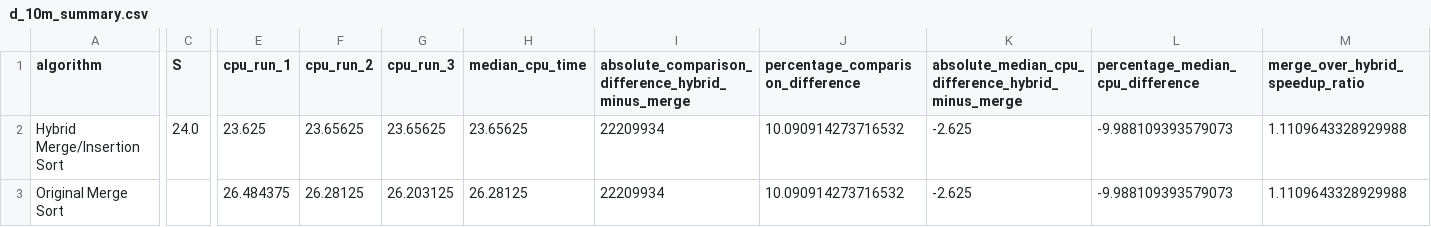
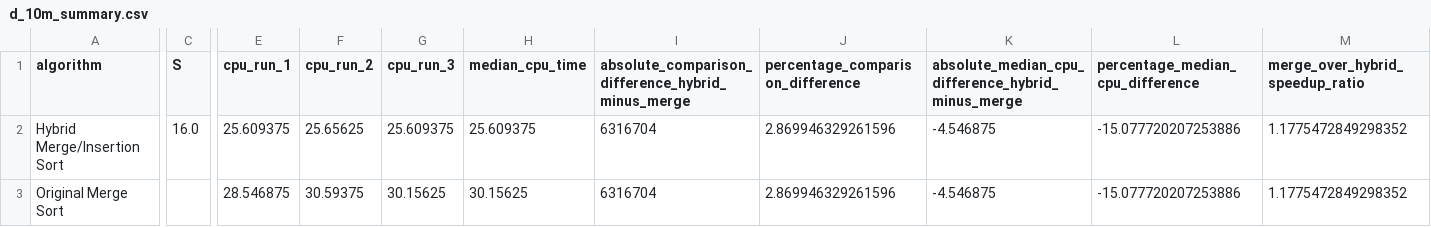
Before and after one commit to ryash072007/SC2001, a CSV file: results/d_10m_summary.csv, drawn as a sheet; only a part is shown, gaps mark what is left out; the diff covers the shown part only; the diff names each change by its address in the sheet, - before the commit and + after, or states it on an @@ line.

```diff
--- a/results/d_10m_summary.csv
+++ b/results/d_10m_summary.csv
-C2 (S): 24.0
+C2 (S): 16.0
-E2 (cpu_run_1): 23.625
+E2 (cpu_run_1): 25.609375
-F2 (cpu_run_2): 23.65625
+F2 (cpu_run_2): 25.65625
-G2 (cpu_run_3): 23.65625
+G2 (cpu_run_3): 25.609375
-H2 (median_cpu_time): 23.65625
+H2 (median_cpu_time): 25.609375
-I2:I3: 22209934
+I2:I3: 6316704
-J2:J3 (percentage_comparison_difference): 10.090914273716532
+J2:J3 (percentage_comparison_difference): 2.869946329261596
-K2:K3: -2.625
+K2:K3: -4.546875
-L2:L3 (percentage_median_cpu_difference): -9.988109393579073
+L2:L3 (percentage_median_cpu_difference): -15.077720207253886
-M2:M3 (merge_over_hybrid_speedup_ratio): 1.1109643328929988
+M2:M3 (merge_over_hybrid_speedup_ratio): 1.1775472849298352
-E3 (cpu_run_1): 26.484375
+E3 (cpu_run_1): 28.546875
-F3 (cpu_run_2): 26.28125
+F3 (cpu_run_2): 30.59375
-G3 (cpu_run_3): 26.203125
+G3 (cpu_run_3): 30.15625
-H3 (median_cpu_time): 26.28125
+H3 (median_cpu_time): 30.15625
```
Also changed, not shown: 1 edited cell elsewhere in this file, results/d_10m_raw_runs.csv, 6 other files.
